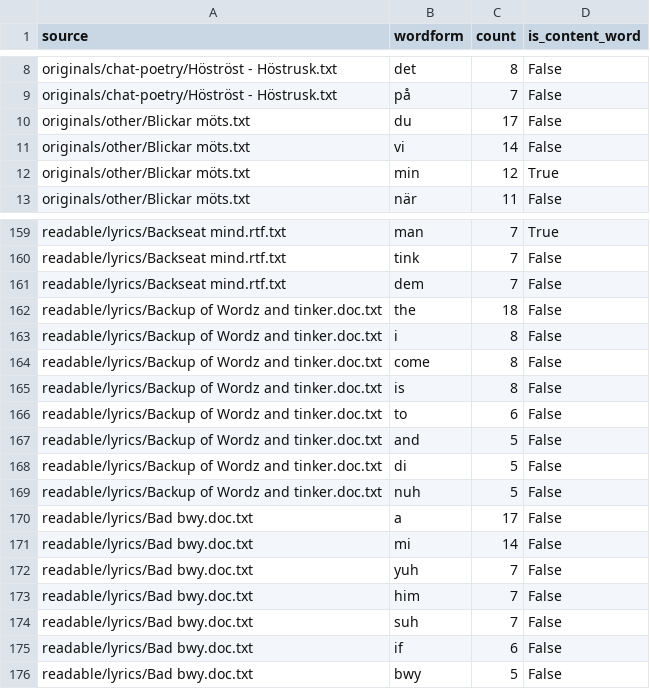
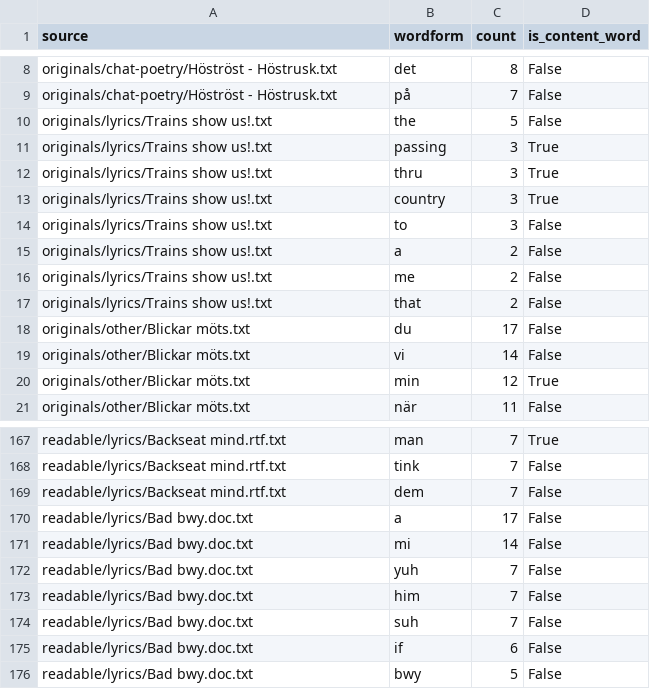
Before and after one commit to Hybrismannen/Texts-n-Lyrics, a CSV file: analytics/top_words_by_work.csv, drawn as a sheet; only a part is shown, gaps mark what is left out; the diff covers the shown part only.

```diff
--- a/analytics/top_words_by_work.csv
+++ b/analytics/top_words_by_work.csv
@@ -9,2 +9,10 @@ originals/chat-poetry/Höströst - Höstrusk.txt,det,8,False
 originals/chat-poetry/Höströst - Höstrusk.txt,på,7,False
+originals/lyrics/Trains show us!.txt,the,5,False
+originals/lyrics/Trains show us!.txt,passing,3,True
+originals/lyrics/Trains show us!.txt,thru,3,True
+originals/lyrics/Trains show us!.txt,country,3,True
+originals/lyrics/Trains show us!.txt,to,3,False
+originals/lyrics/Trains show us!.txt,a,2,False
+originals/lyrics/Trains show us!.txt,me,2,False
+originals/lyrics/Trains show us!.txt,that,2,False
 originals/other/Blickar möts.txt,du,17,False
@@ -161,10 +169,2 @@ readable/lyrics/Backseat mind.rtf.txt,tink,7,False
 readable/lyrics/Backseat mind.rtf.txt,dem,7,False
-readable/lyrics/Backup of Wordz and tinker.doc.txt,the,18,False
-readable/lyrics/Backup of Wordz and tinker.doc.txt,i,8,False
-readable/lyrics/Backup of Wordz and tinker.doc.txt,come,8,False
-readable/lyrics/Backup of Wordz and tinker.doc.txt,is,8,False
-readable/lyrics/Backup of Wordz and tinker.doc.txt,to,6,False
-readable/lyrics/Backup of Wordz and tinker.doc.txt,and,5,False
-readable/lyrics/Backup of Wordz and tinker.doc.txt,di,5,False
-readable/lyrics/Backup of Wordz and tinker.doc.txt,nuh,5,False
 readable/lyrics/Bad bwy.doc.txt,a,17,False
```
Also changed, not shown: 24 removed rows elsewhere in this file, analytics/concordance.csv, analytics/document_tags.csv, 25 other files.
